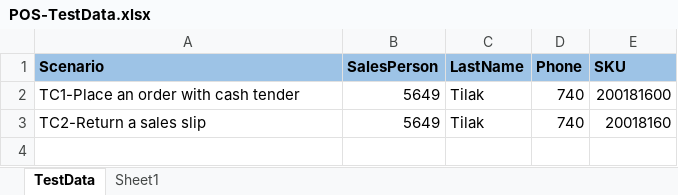
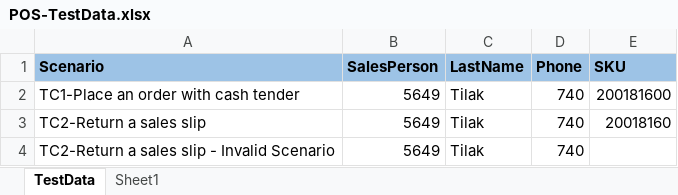
Before and after one commit to yuganathan/POSweb, an Excel workbook: DataFiles/POS-TestData.xlsx, sheet TestData, drawn as a sheet; values as stored, in another font and other column widths than the file's, no borders; the diff names each change by its address in the sheet, - before the commit and + after, or states it on an @@ line.

```diff
--- a/DataFiles/POS-TestData.xlsx (sheet TestData)
+++ b/DataFiles/POS-TestData.xlsx (sheet TestData)
+row 4: TC2-Return a sales slip - Invalid Scenario | 5649 | Tilak | 740
```
Also changed, not shown: 7 other files.
